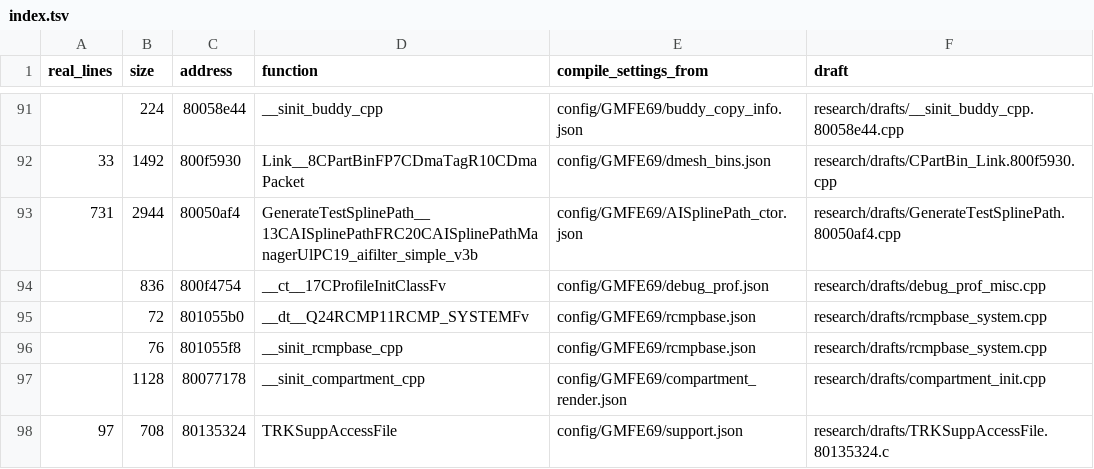
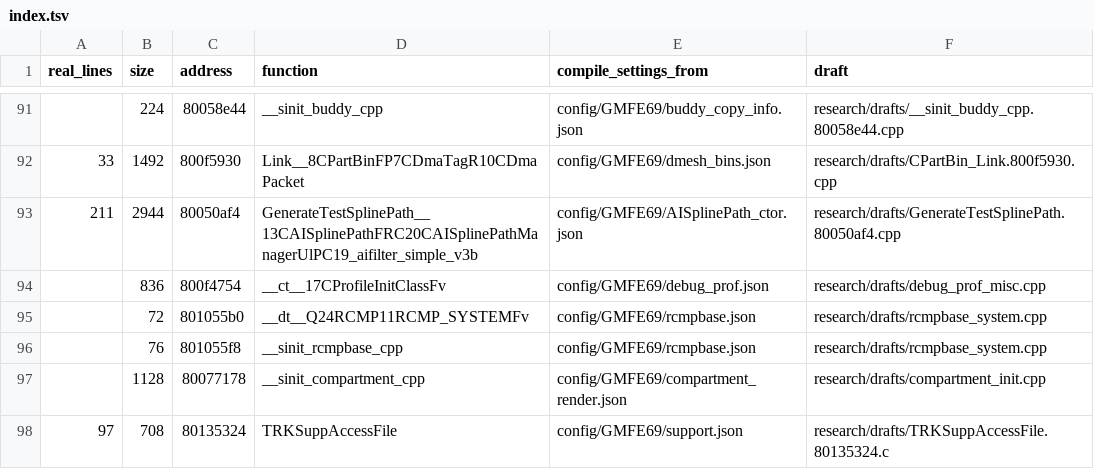
Before and after one commit to kyleckroeger/moh-frontline-decomp, a TSV file: research/drafts/index.tsv, drawn as a sheet; only a part is shown, gaps mark what is left out.

```diff
--- a/research/drafts/index.tsv
+++ b/research/drafts/index.tsv
@@ -92,3 +92,3 @@ real_lines	size	address	function	compile_settings_from	draft
 33	1492	800f5930	Link__8CPartBinFP7CDmaTagR10CDmaPacket	config/GMFE69/dmesh_bins.json	research/drafts/CPartBin_Link.800f5930.cpp
-731	2944	80050af4	GenerateTestSplinePath__13CAISplinePathFRC20CAISplinePathManagerUlPC19_aifilter_simple_v3b	config/GMFE69/AISplinePath_ctor.json	research/drafts/GenerateTestSplinePath.80050af4.cpp
+211	2944	80050af4	GenerateTestSplinePath__13CAISplinePathFRC20CAISplinePathManagerUlPC19_aifilter_simple_v3b	config/GMFE69/AISplinePath_ctor.json	research/drafts/GenerateTestSplinePath.80050af4.cpp
 	836	800f4754	__ct__17CProfileInitClassFv	config/GMFE69/debug_prof.json	research/drafts/debug_prof_misc.cpp
```
Also changed, not shown: research/drafts/status.tsv, 3 other files.
